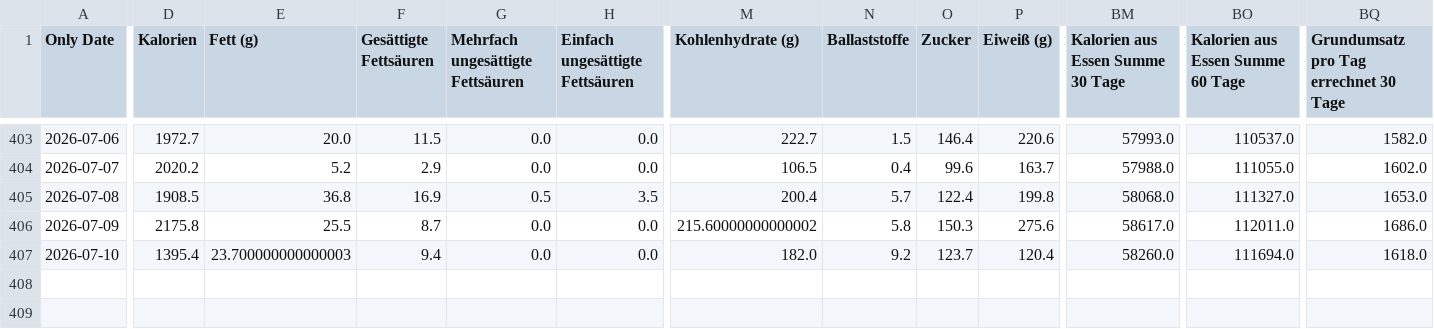
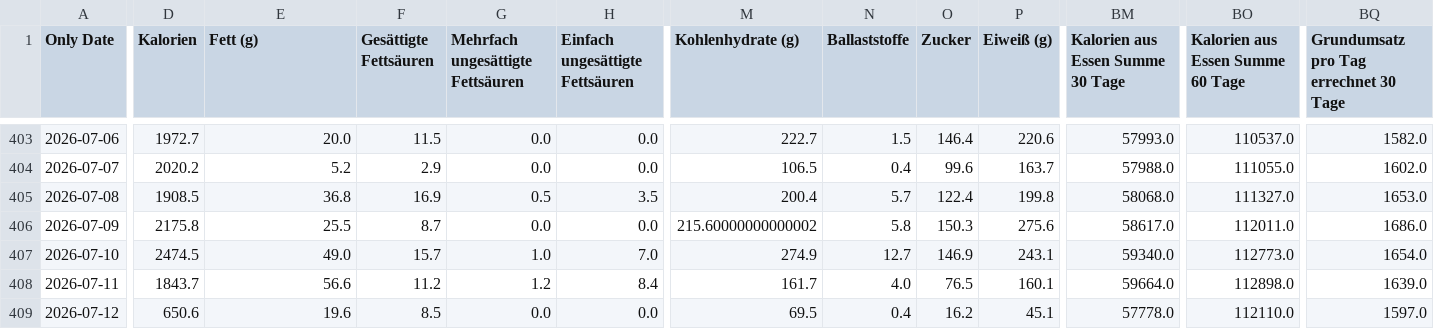
Before and after one commit to fitness-dashboard/fitness-dashboard, a CSV file: fitness_dashboard_data.csv, drawn as a sheet; only a part is shown, gaps mark what is left out; rows hold the shown columns only; the diff covers the shown part only; the diff names each change by its address in the sheet, - before the commit and + after, or states it on an @@ line.

Commit message:
Automatisches Dashboard Update

```diff
--- a/fitness_dashboard_data.csv
+++ b/fitness_dashboard_data.csv
-D407 (Kalorien): 1395.4
+D407 (Kalorien): 2474.5
-E407 (Fett (g)): 23.700000000000003
+E407 (Fett (g)): 49.0
-F407 (Gesättigte Fettsäuren): 9.4
+F407 (Gesättigte Fettsäuren): 15.7
-G407 (Mehrfach ungesättigte Fettsäuren): 0.0
+G407 (Mehrfach ungesättigte Fettsäuren): 1.0
-H407 (Einfach ungesättigte Fettsäuren): 0.0
+H407 (Einfach ungesättigte Fettsäuren): 7.0
-M407 (Kohlenhydrate (g)): 182.0
+M407 (Kohlenhydrate (g)): 274.9
-N407 (Ballaststoffe): 9.2
+N407 (Ballaststoffe): 12.7
-O407 (Zucker): 123.7
+O407 (Zucker): 146.9
-P407 (Eiweiß (g)): 120.4
+P407 (Eiweiß (g)): 243.1
-BM407 (Kalorien aus Essen Summe 30 Tage): 58260.0
+BM407 (Kalorien aus Essen Summe 30 Tage): 59340.0
-BO407 (Kalorien aus Essen Summe 60 Tage): 111694.0
+BO407 (Kalorien aus Essen Summe 60 Tage): 112773.0
-BQ407: 1618.0
+BQ407: 1654.0
+row 408: 2026-07-11 | 1843.7 | 56.6 | 11.2 | 1.2 | 8.4 | 161.7 | 4.0 | 76.5 | 160.1 | 59664.0 | 112898.0 | 1639.0
+row 409: 2026-07-12 | 650.6 | 19.6 | 8.5 | 0.0 | 0.0 | 69.5 | 0.4 | 16.2 | 45.1 | 57778.0 | 112110.0 | 1597.0
```
Also changed, not shown: 1 edited cell elsewhere in this file, 1 other file.
